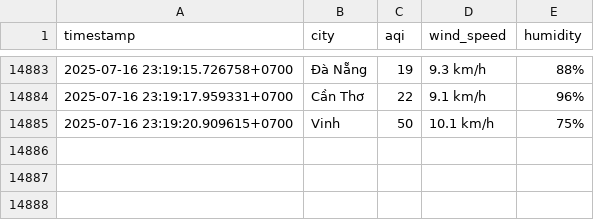
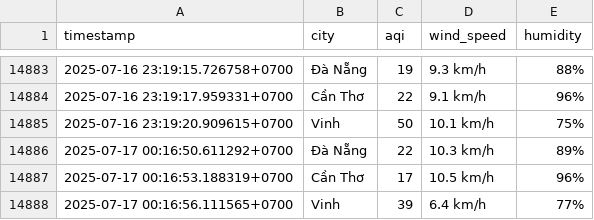
Before and after one commit to Liquid-happ/machinelearning, a CSV file: all_cities_aqi_data.csv, drawn as a sheet; only a part is shown, gaps mark what is left out; the diff names each change by its address in the sheet, - before the commit and + after, or states it on an @@ line.

```diff
--- a/all_cities_aqi_data.csv
+++ b/all_cities_aqi_data.csv
+row 14886: 2025-07-17 00:16:50.611292+0700 | Đà Nẵng | 22 | 10.3 km/h | 89%
+row 14887: 2025-07-17 00:16:53.188319+0700 | Cần Thơ | 17 | 10.5 km/h | 96%
+row 14888: 2025-07-17 00:16:56.111565+0700 | Vinh | 39 | 6.4 km/h | 77%
```
